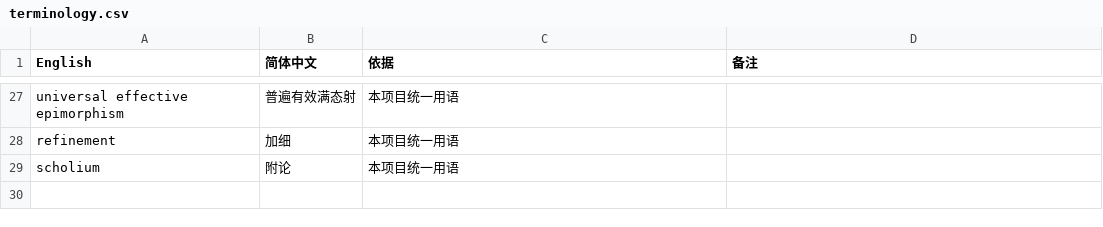
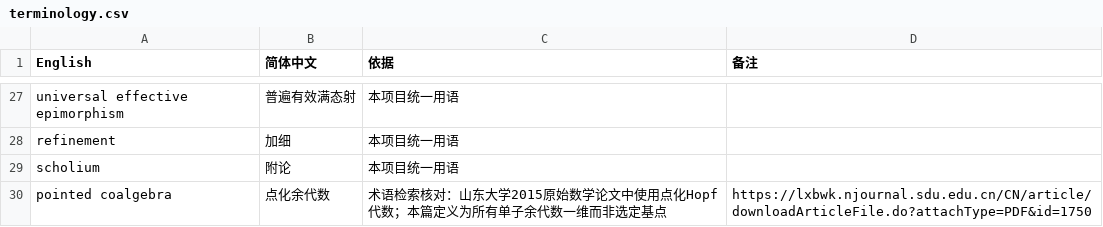
Before and after one commit to xhc144/algebraic-geometry-corpus, a CSV file: zh-CN/native-reconstruction/sga3-a/terminology.csv, drawn as a sheet; only a part is shown, gaps mark what is left out.

Commit message:
Translate SGA 3 Expose V with native diagrams and verify 274-page checkpoint

```diff
--- a/zh-CN/native-reconstruction/sga3-a/terminology.csv
+++ b/zh-CN/native-reconstruction/sga3-a/terminology.csv
@@ -29 +29,2 @@ refinement,加细,本项目统一用语,
 scholium,附论,本项目统一用语,
+pointed coalgebra,点化余代数,术语检索核对：山东大学2015原始数学论文中使用点化Hopf代数；本篇定义为所有单子余代数一维而非选定基点,https://lxbwk.njournal.sdu.edu.cn/CN/article/downloadArticleFile.do?attachType=PDF&id=1750
```
Also changed, not shown: 38 other files.
